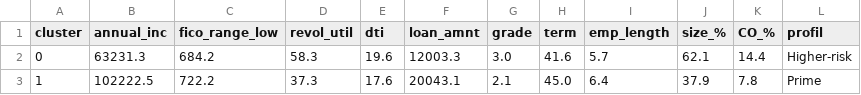
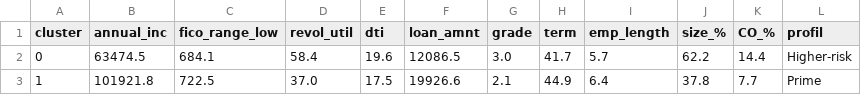
Before and after one commit to wilsonPhan02/lending-club-loans, a CSV file: data/processed/phase2_cluster_profiles.csv, drawn as a sheet.

```diff
--- a/data/processed/phase2_cluster_profiles.csv
+++ b/data/processed/phase2_cluster_profiles.csv
@@ -1,3 +1,3 @@
 cluster,annual_inc,fico_range_low,revol_util,dti,loan_amnt,grade,term,emp_length,size_%,CO_%,profil
-0,63231.3,684.2,58.3,19.6,12003.3,3.0,41.6,5.7,62.1,14.4,Higher-risk
-1,102222.5,722.2,37.3,17.6,20043.1,2.1,45.0,6.4,37.9,7.8,Prime
+0,63474.5,684.1,58.4,19.6,12086.5,3.0,41.7,5.7,62.2,14.4,Higher-risk
+1,101921.8,722.5,37.0,17.5,19926.6,2.1,44.9,6.4,37.8,7.7,Prime
```
Also changed, not shown: data/processed/phase3_association_rules.csv, phase5/csv/phase2_umap_sample.csv, 18 other files.
